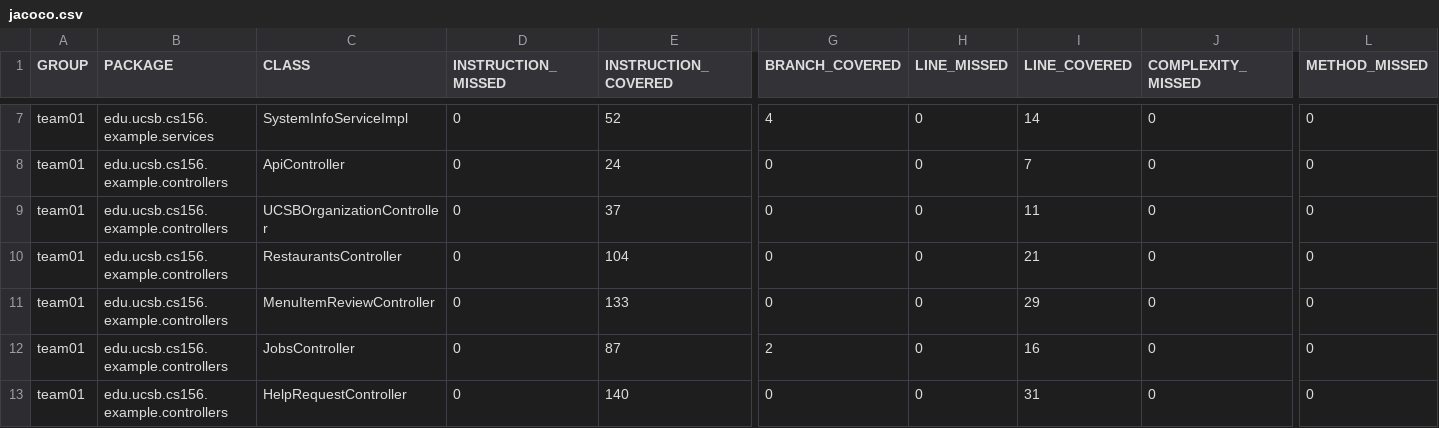
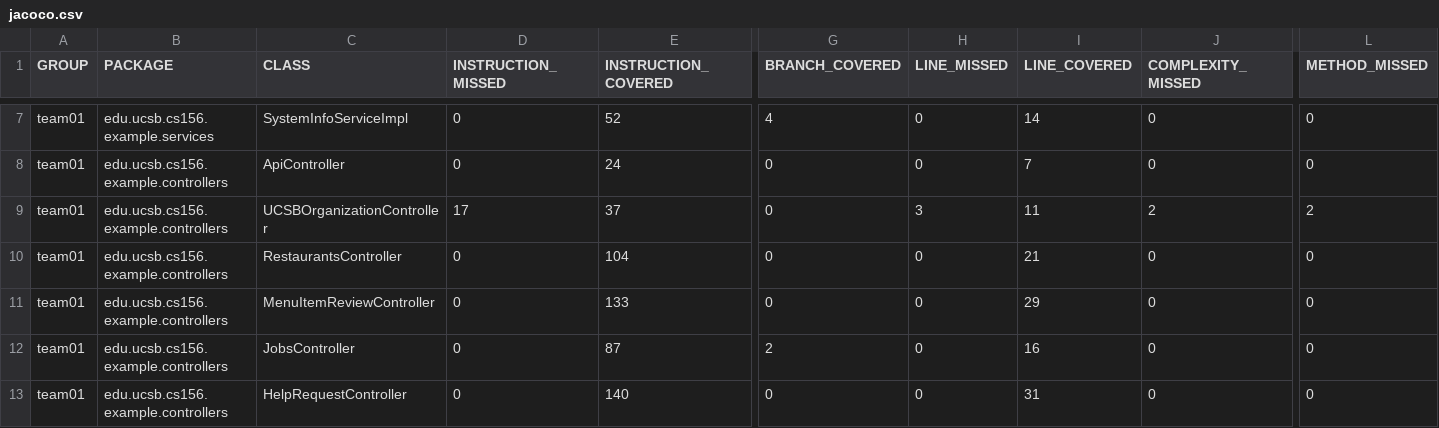
Before and after one commit to ucsb-cs156-s25/team01-s25-13, a CSV file: jacoco/jacoco.csv, drawn as a sheet; only a part is shown, gaps mark what is left out; the diff names each change by its address in the sheet, - before the commit and + after, or states it on an @@ line.

```diff
--- a/jacoco/jacoco.csv
+++ b/jacoco/jacoco.csv
-D9 (INSTRUCTION_MISSED): 0
+D9 (INSTRUCTION_MISSED): 17
-H9 (LINE_MISSED): 0
+H9 (LINE_MISSED): 3
-J9 (COMPLEXITY_MISSED): 0
+J9 (COMPLEXITY_MISSED): 2
-L9 (METHOD_MISSED): 0
+L9 (METHOD_MISSED): 2
```
Also changed, not shown: 7 other files.
